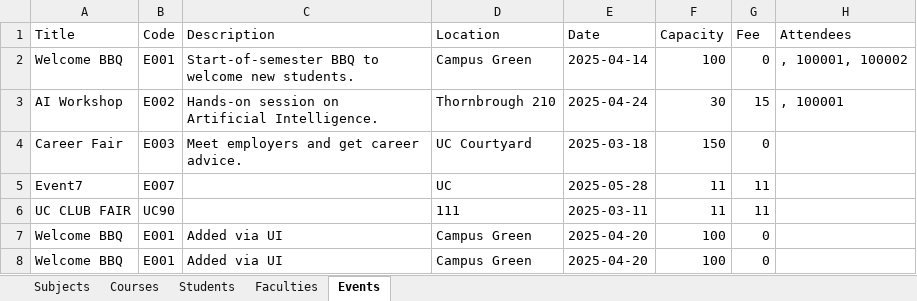
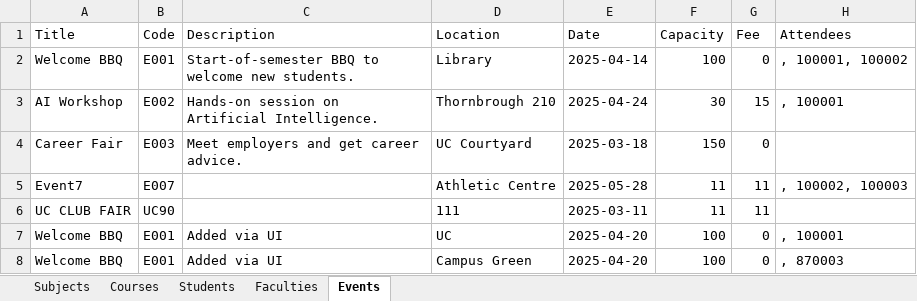
Before and after one commit to huzaifa1106/UniversityManagementSystem, an Excel workbook: src/UMS_Data.xlsx, sheet Events, drawn as a sheet; values as stored, in another font and other column widths than the file's, no borders; the diff names each change by its address in the sheet, - before the commit and + after, or states it on an @@ line.

```diff
--- a/src/UMS_Data.xlsx (sheet Events)
+++ b/src/UMS_Data.xlsx (sheet Events)
-D2 (Location): Campus Green
+D2 (Location): Library
-D5 (Location): UC
+D5 (Location): Athletic Centre
-H5 (Attendees): (empty)
+H5 (Attendees): , 100002, 100003
-D7 (Location): Campus Green
+D7 (Location): UC
-H7 (Attendees): (empty)
+H7 (Attendees): , 100001
-H8 (Attendees): (empty)
+H8 (Attendees): , 870003
```
Also changed, not shown: sheet Students, sheet Courses, sheet Subjects, 22 other files.
